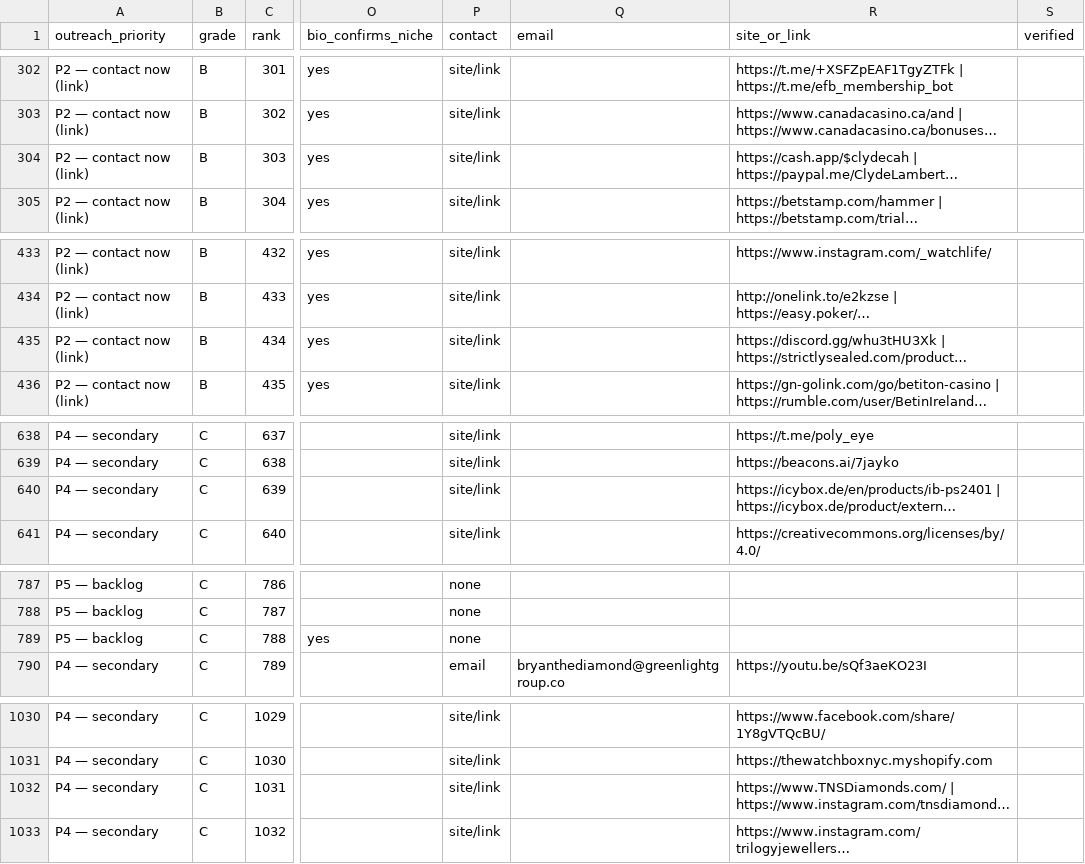
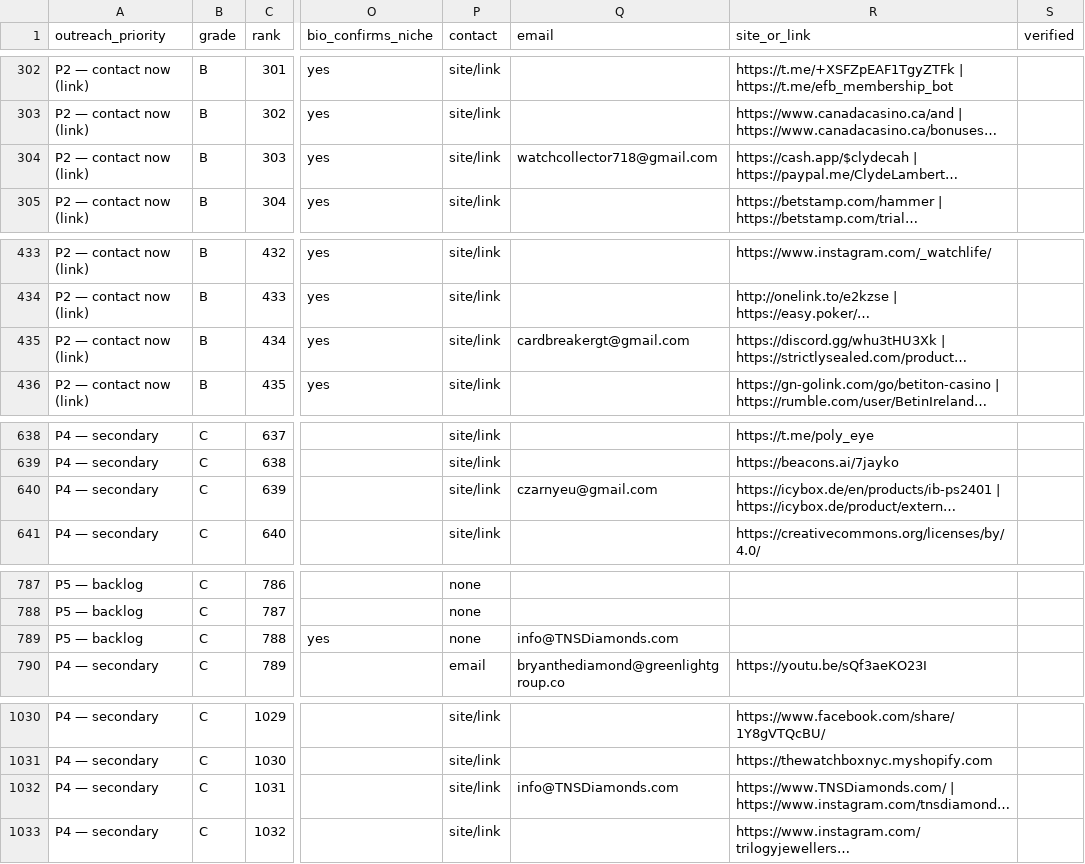
Before and after one commit to AveryArtlife/art-discovery-agent, a CSV file: research/gembreak/graded_master.csv, drawn as a sheet; only a part is shown, gaps mark what is left out; long unchanged cells end in …; the diff covers the shown part only; the diff names each change by its address in the sheet, - before the commit and + after, or states it on an @@ line.

```diff
--- a/research/gembreak/graded_master.csv
+++ b/research/gembreak/graded_master.csv
-Q304 (email): (empty)
+Q304 (email): watchcollector718@gmail.com
-Q435 (email): (empty)
+Q435 (email): cardbreakergt@gmail.com
-Q640 (email): (empty)
+Q640 (email): czarnyeu@gmail.com
-Q789 (email): (empty)
+Q789 (email): info@TNSDiamonds.com
-Q1032 (email): (empty)
+Q1032 (email): info@TNSDiamonds.com
```
Also changed, not shown: 1 edited cell elsewhere in this file, research/gembreak/brainrot_viral_tiktok.csv, research/gembreak/graded_nano.csv, 3 other files.
